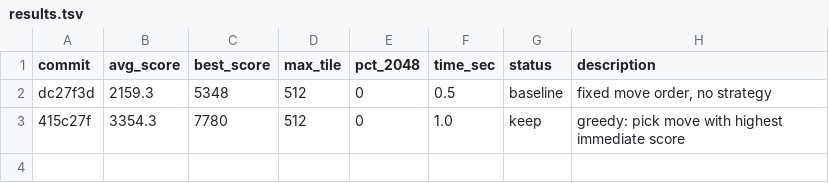
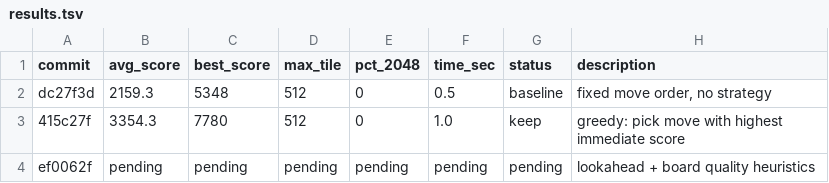
Before and after one commit to shivss26/2048-true-autoresearch-sonnet, a TSV file: results.tsv, drawn as a sheet; the diff names each change by its address in the sheet, - before the commit and + after, or states it on an @@ line.

Commit message:
[EXPERIMENT] lookahead + board quality heuristics

```diff
--- a/results.tsv
+++ b/results.tsv
+row 4: ef0062f | pending | pending | pending | pending | pending | pending | lookahead + board quality heuristics
```
Also changed, not shown: 1 other file.
